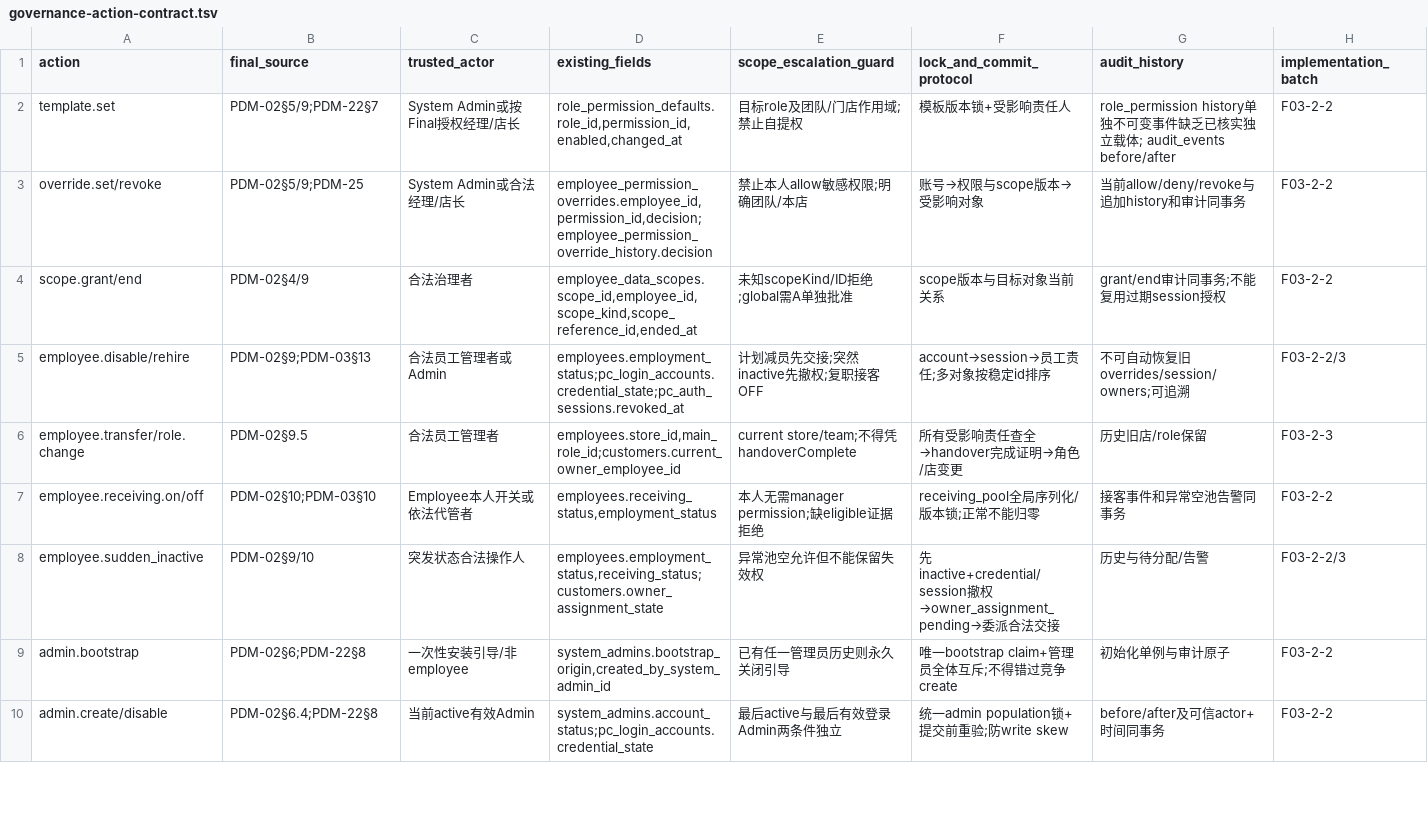
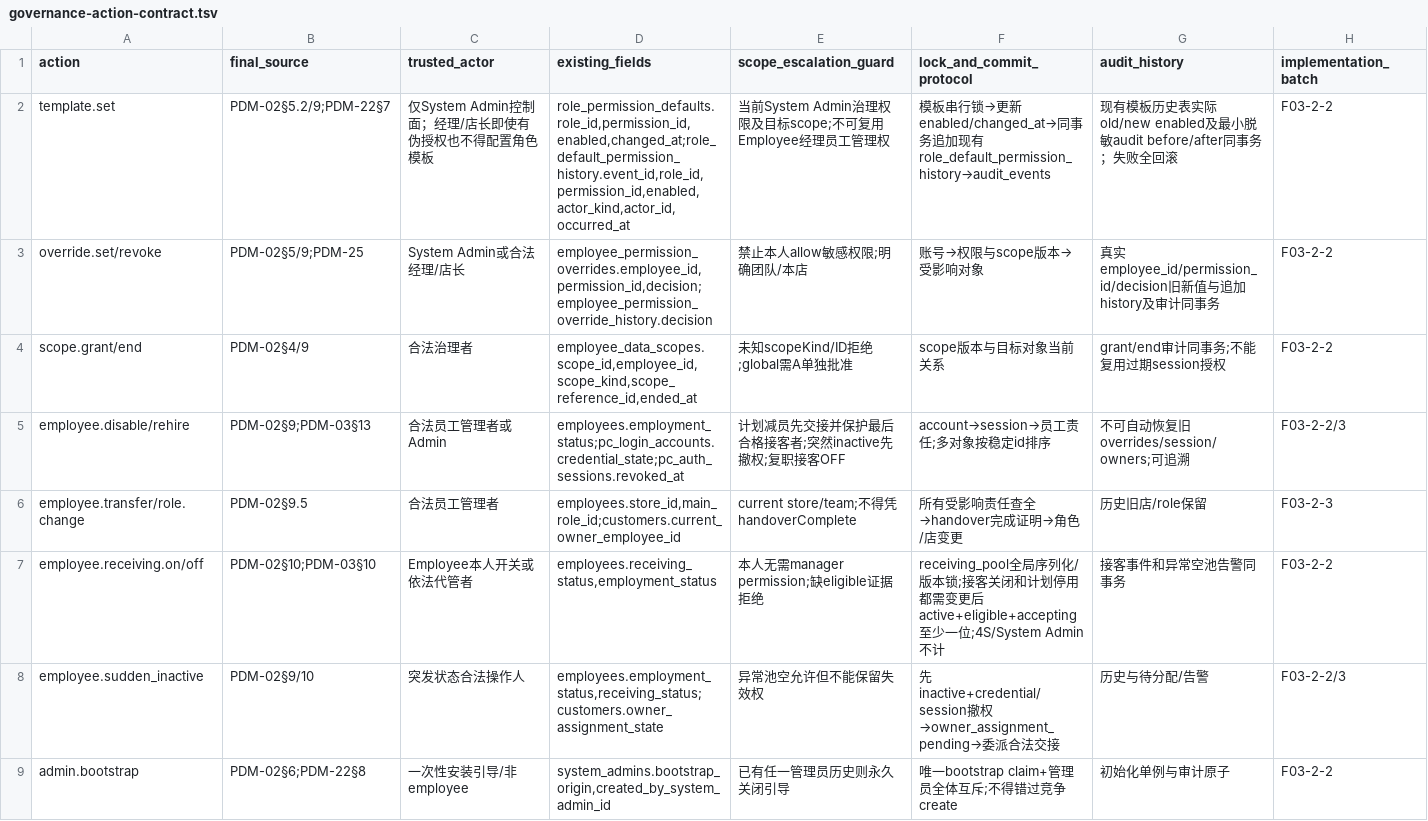
Before and after one commit to suzhe868-arch/mb, a TSV file: engineering/f03/runtime-design/governance-action-contract.tsv, drawn as a sheet; only a part is shown; the shorter side is filled out with more unchanged rows.

Commit message:
F03-2-G0 A R1-R5: correct physical history mapping and synchronize scope/governance contracts

```diff
--- a/engineering/f03/runtime-design/governance-action-contract.tsv
+++ b/engineering/f03/runtime-design/governance-action-contract.tsv
@@ -1,8 +1,8 @@
 action	final_source	trusted_actor	existing_fields	scope_escalation_guard	lock_and_commit_protocol	audit_history	implementation_batch
-template.set	PDM-02§5/9;PDM-22§7	System Admin或按Final授权经理/店长	role_permission_defaults.role_id,permission_id,enabled,changed_at	目标role及团队/门店作用域;禁止自提权	模板版本锁+受影响责任人	role_permission history单独不可变事件缺乏已核实独立载体; audit_events before/after	F03-2-2
-override.set/revoke	PDM-02§5/9;PDM-25	System Admin或合法经理/店长	employee_permission_overrides.employee_id,permission_id,decision;employee_permission_override_history.decision	禁止本人allow敏感权限;明确团队/本店	账号→权限与scope版本→受影响对象	当前allow/deny/revoke与追加history和审计同事务	F03-2-2
+template.set	PDM-02§5.2/9;PDM-22§7	仅System Admin控制面；经理/店长即使有伪授权也不得配置角色模板	role_permission_defaults.role_id,permission_id,enabled,changed_at;role_default_permission_history.event_id,role_id,permission_id,enabled,actor_kind,actor_id,occurred_at	当前System Admin治理权限及目标scope;不可复用Employee经理员工管理权	模板串行锁→更新enabled/changed_at→同事务追加现有role_default_permission_history→audit_events	现有模板历史表实际old/new enabled及最小脱敏audit before/after同事务；失败全回滚	F03-2-2
+override.set/revoke	PDM-02§5/9;PDM-25	System Admin或合法经理/店长	employee_permission_overrides.employee_id,permission_id,decision;employee_permission_override_history.decision	禁止本人allow敏感权限;明确团队/本店	账号→权限与scope版本→受影响对象	真实employee_id/permission_id/decision旧新值与追加history及审计同事务	F03-2-2
 scope.grant/end	PDM-02§4/9	合法治理者	employee_data_scopes.scope_id,employee_id,scope_kind,scope_reference_id,ended_at	未知scopeKind/ID拒绝;global需A单独批准	scope版本与目标对象当前关系	grant/end审计同事务;不能复用过期session授权	F03-2-2
-employee.disable/rehire	PDM-02§9;PDM-03§13	合法员工管理者或Admin	employees.employment_status;pc_login_accounts.credential_state;pc_auth_sessions.revoked_at	计划减员先交接;突然inactive先撤权;复职接客OFF	account→session→员工责任;多对象按稳定id排序	不可自动恢复旧overrides/session/owners;可追溯	F03-2-2/3
+employee.disable/rehire	PDM-02§9;PDM-03§13	合法员工管理者或Admin	employees.employment_status;pc_login_accounts.credential_state;pc_auth_sessions.revoked_at	计划减员先交接并保护最后合格接客者;突然inactive先撤权;复职接客OFF	account→session→员工责任;多对象按稳定id排序	不可自动恢复旧overrides/session/owners;可追溯	F03-2-2/3
 employee.transfer/role.change	PDM-02§9.5	合法员工管理者	employees.store_id,main_role_id;customers.current_owner_employee_id	current store/team;不得凭handoverComplete	所有受影响责任查全→handover完成证明→角色/店变更	历史旧店/role保留	F03-2-3
-employee.receiving.on/off	PDM-02§10;PDM-03§10	Employee本人开关或依法代管者	employees.receiving_status,employment_status	本人无需manager permission;缺eligible证据拒绝	receiving_pool全局序列化/版本锁;正常不能归零	接客事件和异常空池告警同事务	F03-2-2
+employee.receiving.on/off	PDM-02§10;PDM-03§10	Employee本人开关或依法代管者	employees.receiving_status,employment_status	本人无需manager permission;缺eligible证据拒绝	receiving_pool全局序列化/版本锁;接客关闭和计划停用都需变更后active+eligible+accepting至少一位;4S/System Admin不计	接客事件和异常空池告警同事务	F03-2-2
 employee.sudden_inactive	PDM-02§9/10	突发状态合法操作人	employees.employment_status,receiving_status;customers.owner_assignment_state	异常池空允许但不能保留失效权	先inactive+credential/session撤权→owner_assignment_pending→委派合法交接	历史与待分配/告警	F03-2-2/3
```
Also changed, not shown: engineering/f03/runtime-design/authority-fact-map.tsv, engineering/f03/runtime-design/authority-test-coverage.tsv, 6 other files.
